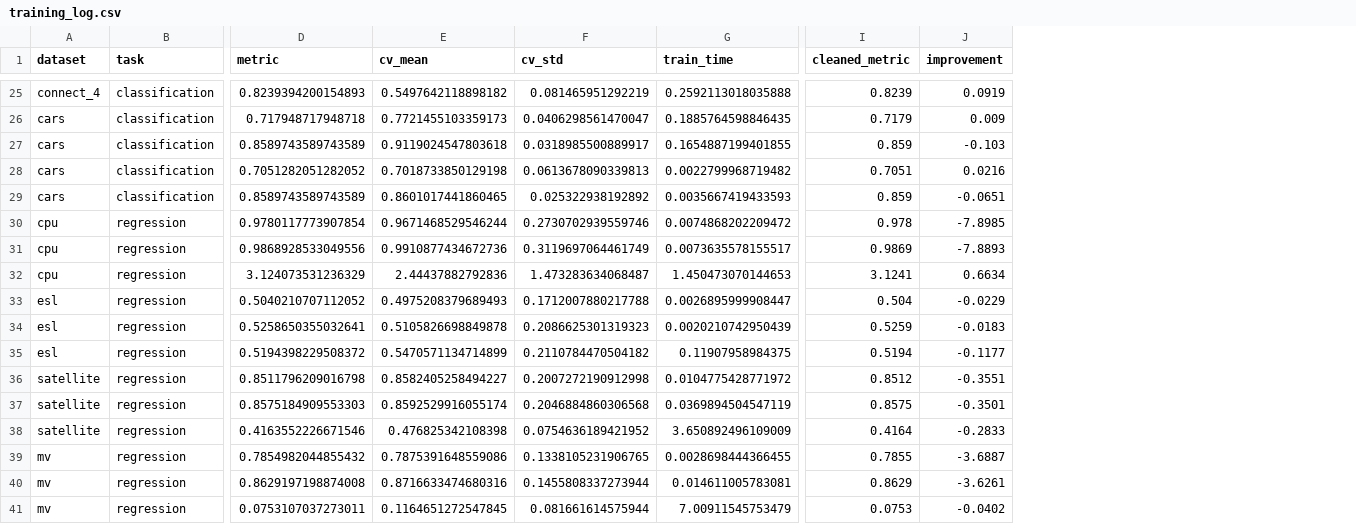
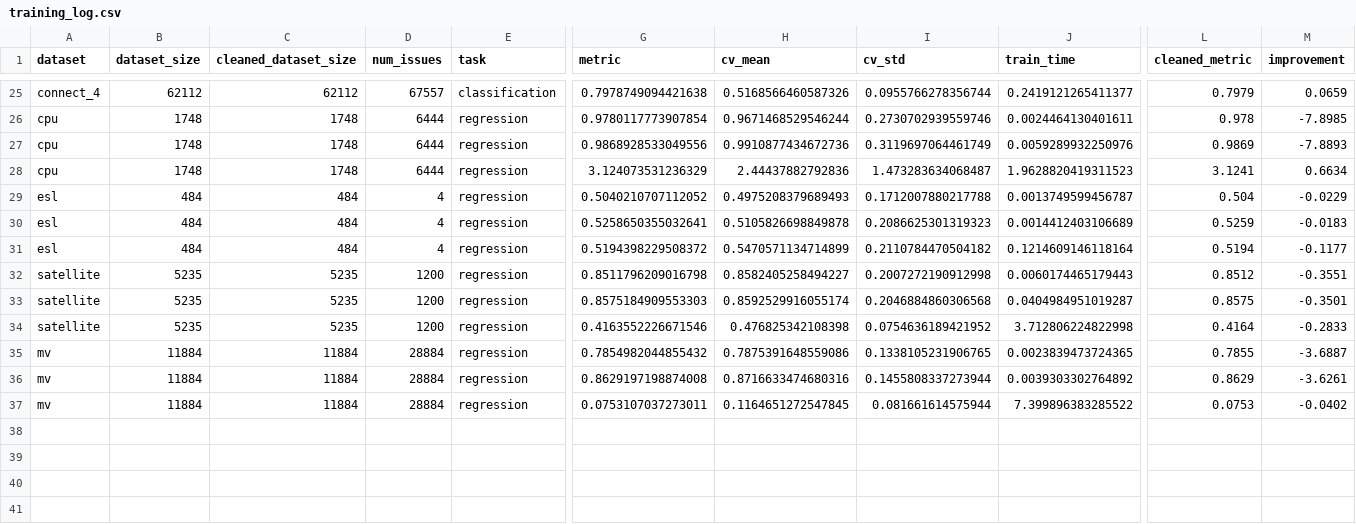
Before and after one commit to mjoudy/galaxy-cleanlab, a CSV file: training_log.csv, drawn as a sheet; only a part is shown, gaps mark what is left out; removed rows and columns are numbered as before the commit, all else as after; rows hold the shown columns only; the diff covers the shown part only; the diff names each change by its address in the sheet, - before the commit and + after, or states it on an @@ line.

```diff
--- a/training_log.csv
+++ b/training_log.csv
+column B (dataset_size), rows 25-37: 62112 | 1748 | 1748 | 1748 | 484 | 484 | 484 | 5235 | 5235 | 5235 | 11884 | 11884 | 11884
+column C (cleaned_dataset_size), rows 25-37: 62112 | 1748 | 1748 | 1748 | 484 | 484 | 484 | 5235 | 5235 | 5235 | 11884 | 11884 | 11884
+column D (num_issues), rows 25-37: 67557 | 6444 | 6444 | 6444 | 4 | 4 | 4 | 1200 | 1200 | 1200 | 28884 | 28884 | 28884
-G25 (metric): 0.8239394200154893
+G25 (metric): 0.7978749094421638
-H25 (cv_mean): 0.5497642118898182
+H25 (cv_mean): 0.5168566460587326
-I25 (cv_std): 0.081465951292219
+I25 (cv_std): 0.0955766278356744
-J25 (train_time): 0.2592113018035888
+J25 (train_time): 0.2419121265411377
-L25 (cleaned_metric): 0.8239
+L25 (cleaned_metric): 0.7979
-M25 (improvement): 0.0919
+M25 (improvement): 0.0659
-row 26: cars | classification | 0.717948717948718 | 0.7721455103359173 | 0.0406298561470047 | 0.1885764598846435 | 0.7179 | 0.009
-row 27: cars | classification | 0.8589743589743589 | 0.9119024547803618 | 0.0318985500889917 | 0.1654887199401855 | 0.859 | -0.103
-row 28: cars | classification | 0.7051282051282052 | 0.7018733850129198 | 0.0613678090339813 | 0.0022799968719482 | 0.7051 | 0.0216
-row 29: cars | classification | 0.8589743589743589 | 0.8601017441860465 | 0.025322938192892 | 0.0035667419433593 | 0.859 | -0.0651
-J26 (train_time): 0.0074868202209472
+J26 (train_time): 0.0024464130401611
-J27 (train_time): 0.0073635578155517
+J27 (train_time): 0.0059289932250976
-J28 (train_time): 1.450473070144653
+J28 (train_time): 1.9628820419311523
-J29 (train_time): 0.0026895999908447
+J29 (train_time): 0.0013749599456787
-J30 (train_time): 0.0020210742950439
+J30 (train_time): 0.0014412403106689
-J31 (train_time): 0.11907958984375
+J31 (train_time): 0.1214609146118164
-J32 (train_time): 0.0104775428771972
+J32 (train_time): 0.0060174465179443
-J33 (train_time): 0.0369894504547119
+J33 (train_time): 0.0404984951019287
-J34 (train_time): 3.650892496109009
+J34 (train_time): 3.712806224822998
-J35 (train_time): 0.0028698444366455
+J35 (train_time): 0.0023839473724365
-J36 (train_time): 0.014611005783081
+J36 (train_time): 0.0039303302764892
-J37 (train_time): 7.00911545753479
+J37 (train_time): 7.399896383285522
```
Also changed, not shown: 118 edited cells elsewhere in this file, 3 other files.
